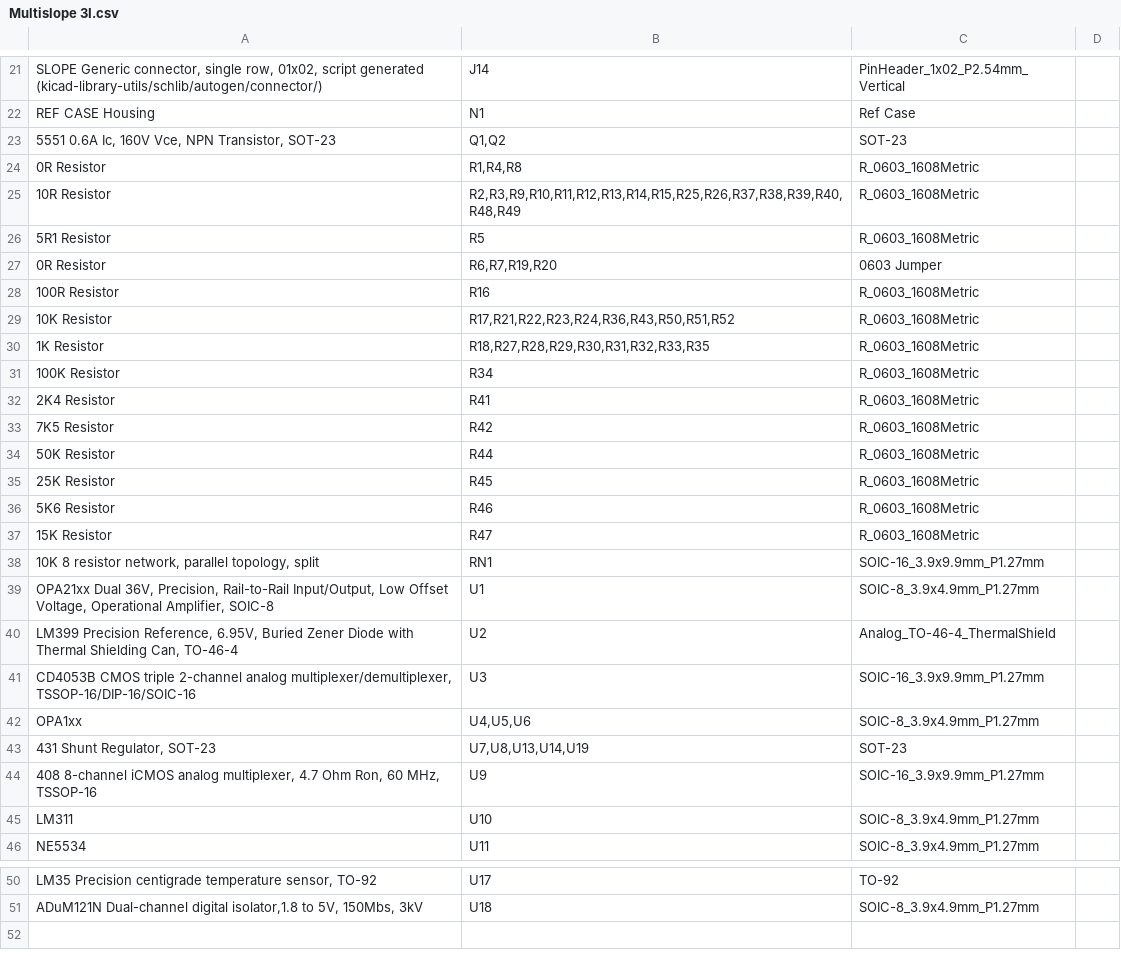
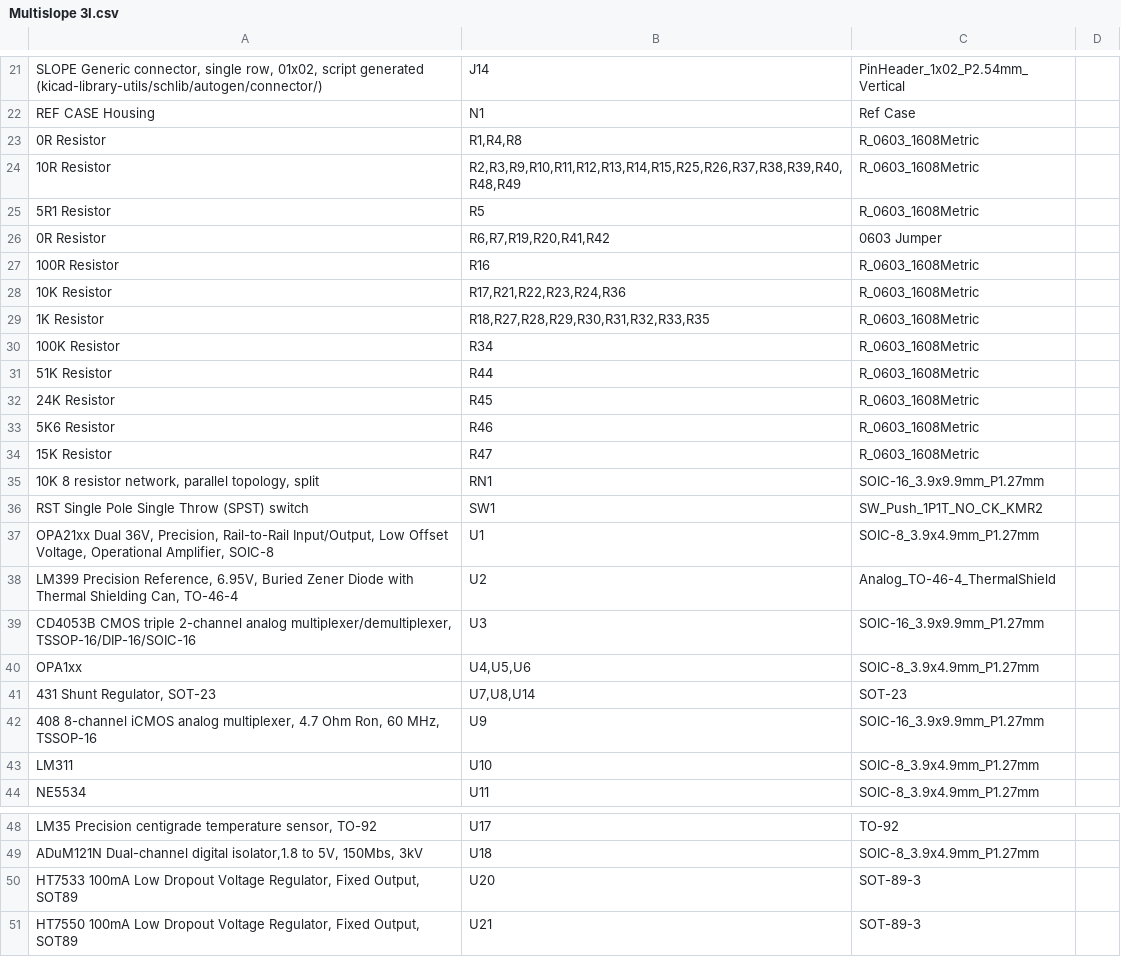
Before and after one commit to NNNILabs/Multislope-3I, a CSV file: Multislope 3I.csv, drawn as a sheet; only a part is shown, gaps mark what is left out; removed rows and columns are numbered as before the commit, all else as after; the diff covers the shown part only; the diff names each change by its address in the sheet, - before the commit and + after, or states it on an @@ line.

```diff
--- a/Multislope 3I.csv
+++ b/Multislope 3I.csv
-row 23: 5551 0.6A Ic, 160V Vce, NPN Transistor, SOT-23 | Q1,Q2 | SOT-23
-B26: R6,R7,R19,R20
+B26: R6,R7,R19,R20,R41,R42
-B28: R17,R21,R22,R23,R24,R36,R43,R50,R51,R52
+B28: R17,R21,R22,R23,R24,R36
-row 32: 2K4 Resistor | R41 | R_0603_1608Metric
-row 33: 7K5 Resistor | R42 | R_0603_1608Metric
-A31: 50K Resistor
+A31: 51K Resistor
-A32: 25K Resistor
+A32: 24K Resistor
+row 36: RST Single Pole Single Throw (SPST) switch | SW1 | SW_Push_1P1T_NO_CK_KMR2
-B41: U7,U8,U13,U14,U19
+B41: U7,U8,U14
+row 50: HT7533 100mA Low Dropout Voltage Regulator, Fixed Output, SOT89 | U20 | SOT-89-3
+row 51: HT7550 100mA Low Dropout Voltage Regulator, Fixed Output, SOT89 | U21 | SOT-89-3
```
Also changed, not shown: 2 edited cells elsewhere in this file, Multislope 3I-all-pos.csv, 36 other files.
